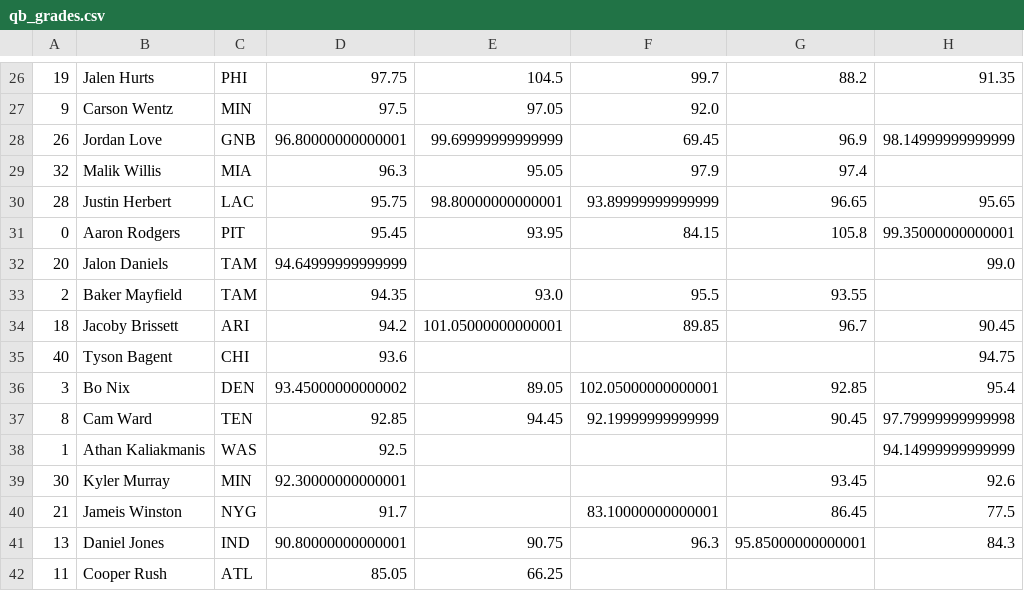
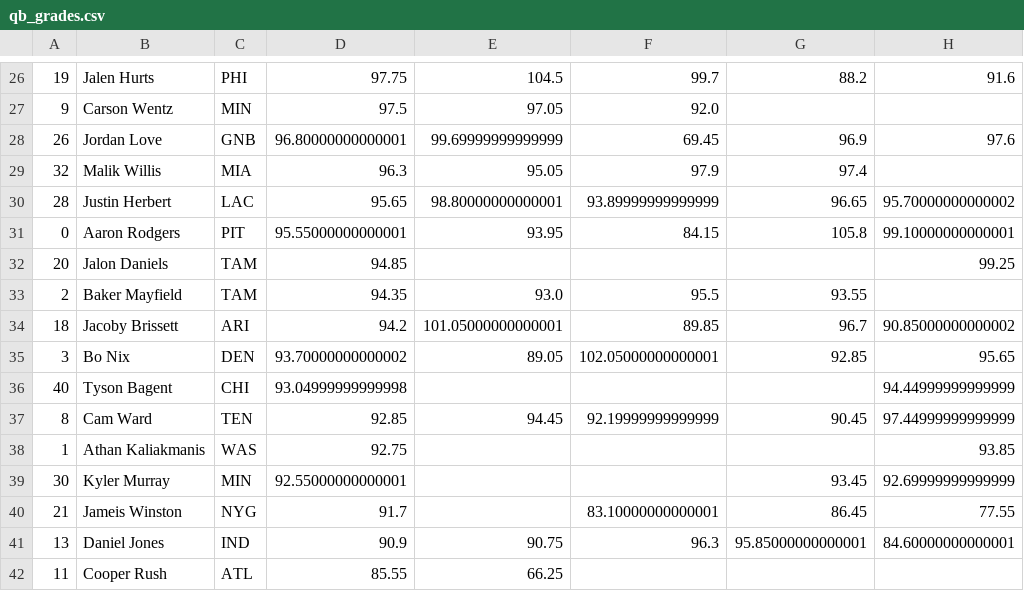
Before and after one commit to JonPGH/nflApp, a CSV file: Data/qb_grades.csv, drawn as a sheet; only a part is shown, gaps mark what is left out; the diff covers the shown part only.

```diff
--- a/Data/qb_grades.csv
+++ b/Data/qb_grades.csv
@@ -26,17 +26,17 @@
-19,Jalen Hurts,PHI,97.75,104.5,99.7,88.2,91.35
+19,Jalen Hurts,PHI,97.75,104.5,99.7,88.2,91.6
 9,Carson Wentz,MIN,97.5,97.05,92.0,,
-26,Jordan Love,GNB,96.80000000000001,99.69999999999999,69.45,96.9,98.14999999999999
+26,Jordan Love,GNB,96.80000000000001,99.69999999999999,69.45,96.9,97.6
 32,Malik Willis,MIA,96.3,95.05,97.9,97.4,
-28,Justin Herbert,LAC,95.75,98.80000000000001,93.89999999999999,96.65,95.65
-0,Aaron Rodgers,PIT,95.45,93.95,84.15,105.8,99.35000000000001
-20,Jalon Daniels,TAM,94.64999999999999,,,,99.0
+28,Justin Herbert,LAC,95.65,98.80000000000001,93.89999999999999,96.65,95.70000000000002
+0,Aaron Rodgers,PIT,95.55000000000001,93.95,84.15,105.8,99.10000000000001
+20,Jalon Daniels,TAM,94.85,,,,99.25
 2,Baker Mayfield,TAM,94.35,93.0,95.5,93.55,
-18,Jacoby Brissett,ARI,94.2,101.05000000000001,89.85,96.7,90.45
-40,Tyson Bagent,CHI,93.6,,,,94.75
-3,Bo Nix,DEN,93.45000000000002,89.05,102.05000000000001,92.85,95.4
-8,Cam Ward,TEN,92.85,94.45,92.19999999999999,90.45,97.79999999999998
-1,Athan Kaliakmanis,WAS,92.5,,,,94.14999999999999
-30,Kyler Murray,MIN,92.30000000000001,,,93.45,92.6
-21,Jameis Winston,NYG,91.7,,83.10000000000001,86.45,77.5
-13,Daniel Jones,IND,90.80000000000001,90.75,96.3,95.85000000000001,84.3
-11,Cooper Rush,ATL,85.05,66.25,,,
+18,Jacoby Brissett,ARI,94.2,101.05000000000001,89.85,96.7,90.85000000000002
+3,Bo Nix,DEN,93.70000000000002,89.05,102.05000000000001,92.85,95.65
+40,Tyson Bagent,CHI,93.04999999999998,,,,94.44999999999999
+8,Cam Ward,TEN,92.85,94.45,92.19999999999999,90.45,97.44999999999999
+1,Athan Kaliakmanis,WAS,92.75,,,,93.85
+30,Kyler Murray,MIN,92.55000000000001,,,93.45,92.69999999999999
+21,Jameis Winston,NYG,91.7,,83.10000000000001,86.45,77.55
+13,Daniel Jones,IND,90.9,90.75,96.3,95.85000000000001,84.60000000000001
+11,Cooper Rush,ATL,85.55,66.25,,,
```
Also changed, not shown: 5 added rows, 5 removed rows and 22 edited cells elsewhere in this file, Data/mainslate.csv, Data/nfl_schedule.csv, 14 other files.
